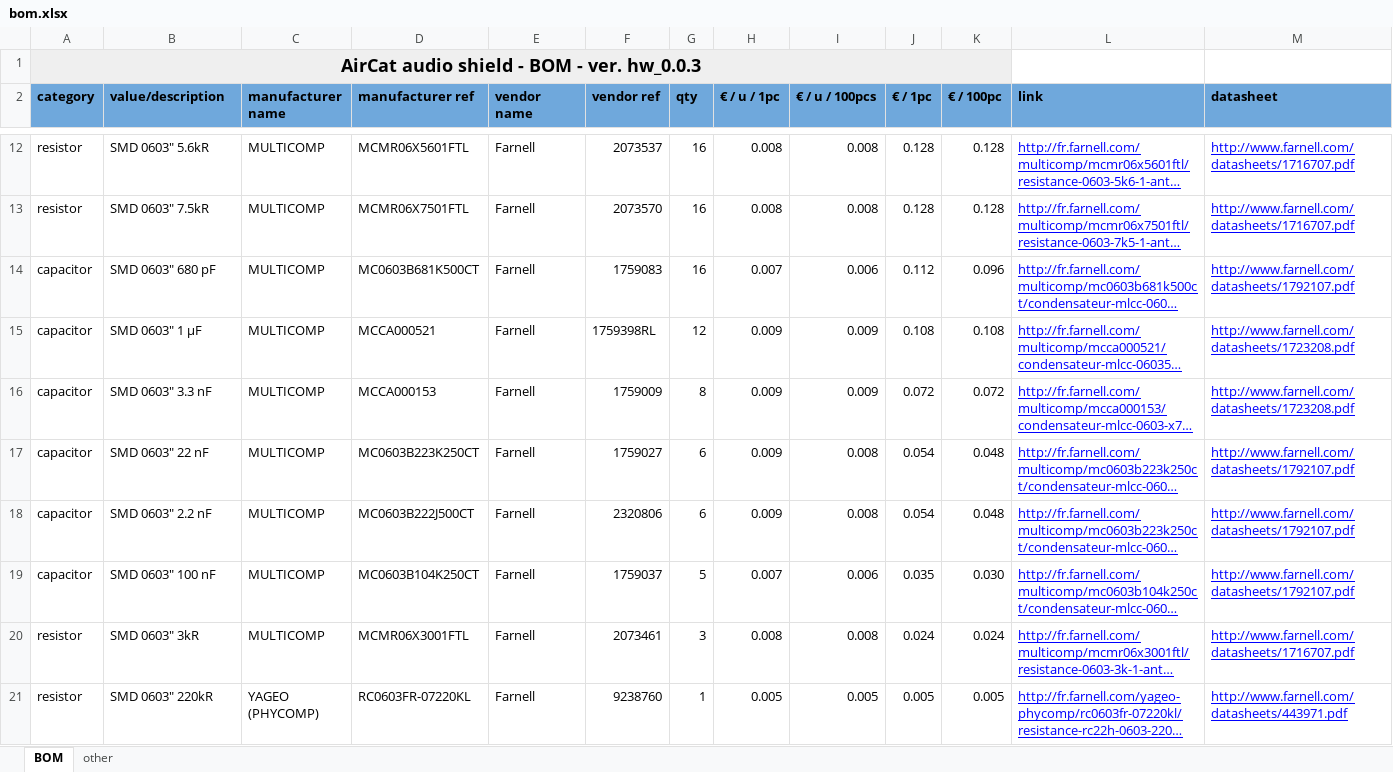
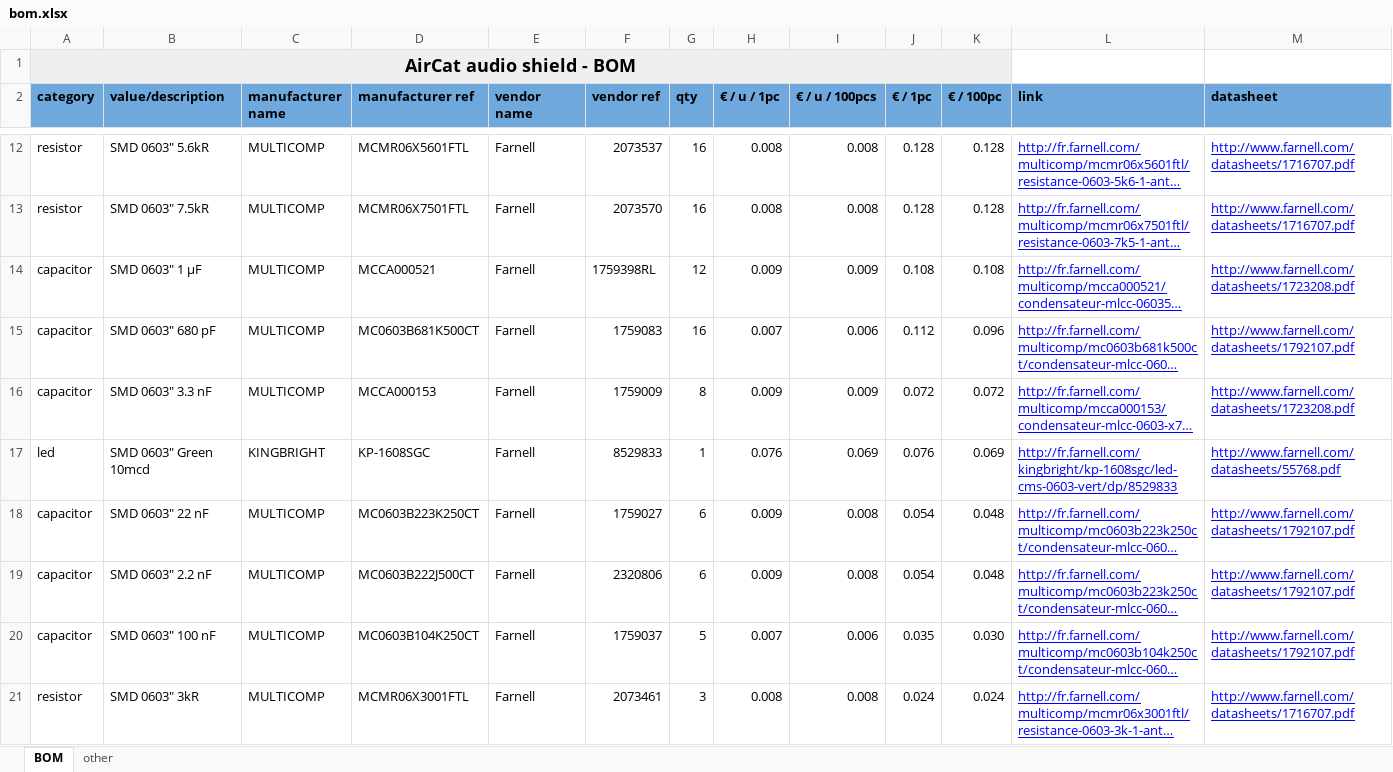
Before and after one commit to Sparod/AirCat-A10, an Excel workbook: hardware/eagle/bom.xlsx, sheet BOM, drawn as a sheet; only a part is shown, gaps mark what is left out; the shorter side is filled out with more unchanged rows; long unchanged cells end in …; values as stored, in another font and other column widths than the file's, no borders; table styles not drawn; the diff covers the shown part only; the diff names each change by its address in the sheet, - before the commit and + after, or states it on an @@ line.

Commit message:
added power indicating led
fix #1
added green led to indicate power on the 5V rail.

```diff
--- a/hardware/eagle/bom.xlsx (sheet BOM)
+++ b/hardware/eagle/bom.xlsx (sheet BOM)
-A1 (category): AirCat audio shield - BOM - ver. hw_0.0.3
+A1 (category): AirCat audio shield - BOM
@@ row 15 moved to row 14: capacitor @@
+row 17: led | SMD 0603" Green 10mcd | KINGBRIGHT | KP-1608SGC | Farnell | 8529833 | 1 | 0.076 | 0.069 | 0.076 | 0.069 | http://fr.farnell.com/kingbright/kp-1608sgc/led-cms-0603-vert/dp/8529833 | http://www.farnell.com/datasheets/55768.pdf
```
Also changed, not shown: 2 added rows, 1 removed row and 1 moved row elsewhere in this sheet, formulas that keep their value, 9 other files.
